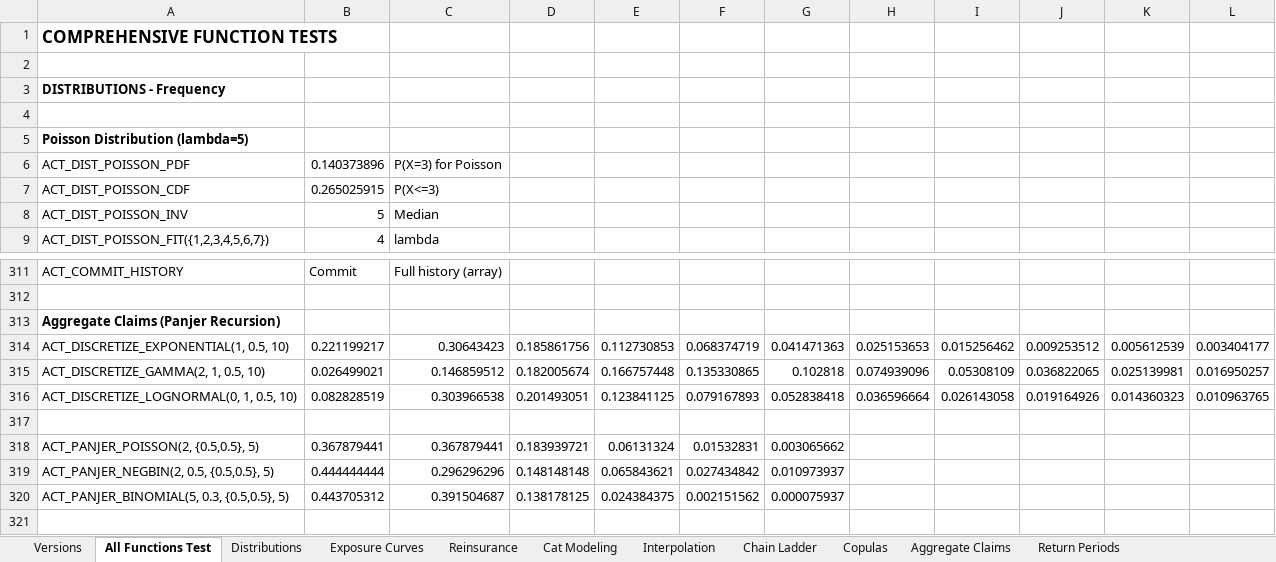
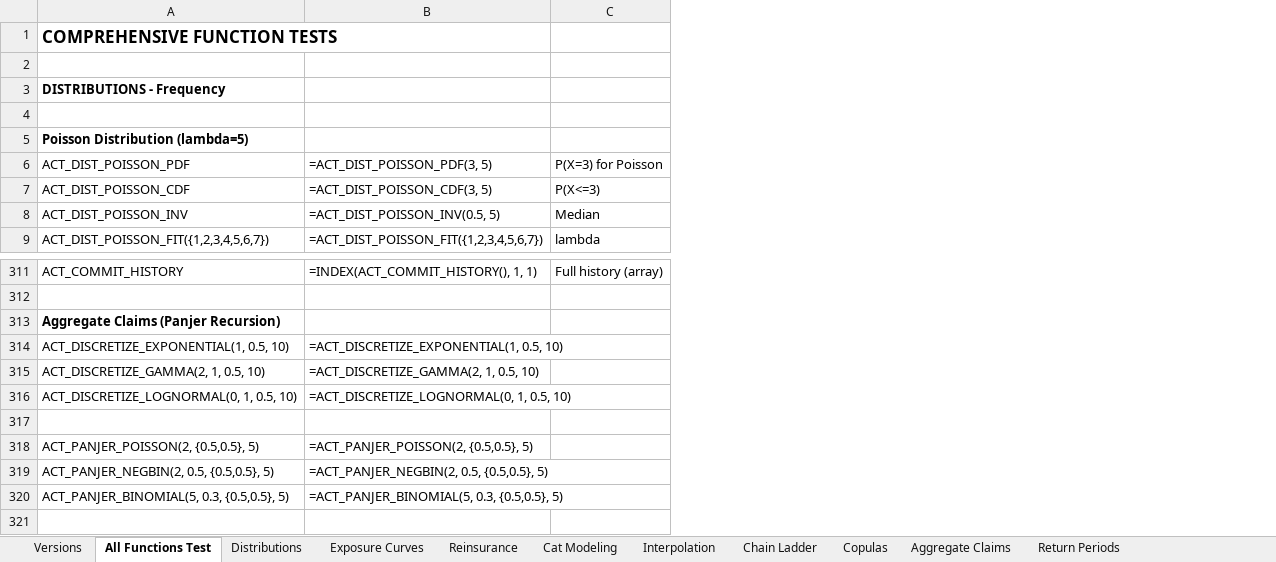
Before and after one commit to mdevans21/actuarial_add_in, an Excel workbook: excel/actuarial_add_in.xlsx, sheet All Functions Test, drawn as a sheet; only a part is shown, gaps mark what is left out; values as stored, in another font and other column widths than the file's, no borders; formulas without a stored value are shown as written; removed rows and columns are numbered as before the commit, all else as after; the diff names each change by its address in the sheet, - before the commit and + after, or states it on an @@ line.

```diff
--- a/excel/actuarial_add_in.xlsx (sheet All Functions Test)
+++ b/excel/actuarial_add_in.xlsx (sheet All Functions Test)
-column B, rows 6-9: 0.140373896 | 0.265025915 | 5 | 4; rows 311-320: Commit |  |  | 0.221199217 | 0.026499021 | 0.082828519 |  | 0.367879441 | 0.444444444 | 0.443705312
+column B, rows 6-9: =ACT_DIST_POISSON_PDF(3, 5) | =ACT_DIST_POISSON_CDF(3, 5) | =ACT_DIST_POISSON_INV(0.5, 5) | =ACT_DIST_POISSON_FIT({1,2,3,4,5,6,7}); rows 311-320: =INDEX(ACT_COMMIT_HISTORY(), 1, 1) |  |  | =ACT_DISCRETIZE_EXPONENTIAL(1, 0.5, 10) | =ACT_DISCRETIZE_GAMMA(2, 1, 0.5, 10) | =ACT_DISCRETIZE_LOGNORMAL(0, 1, 0.5, 10) |  | =ACT_PANJER_POISSON(2, {0.5,0.5}, 5) | =ACT_PANJER_NEGBIN(2, 0.5, {0.5,0.5}, 5) | =ACT_PANJER_BINOMIAL(5, 0.3, {0.5,0.5}, 5)
-column D, rows 314-320: 0.185861756 | 0.182005674 | 0.201493051 |  | 0.183939721 | 0.148148148 | 0.138178125
-column E, rows 314-320: 0.112730853 | 0.166757448 | 0.123841125 |  | 0.06131324 | 0.065843621 | 0.024384375
-column F, rows 314-320: 0.068374719 | 0.135330865 | 0.079167893 |  | 0.01532831 | 0.027434842 | 0.002151562
-column G, rows 314-320: 0.041471363 | 0.102818 | 0.052838418 |  | 0.003065662 | 0.010973937 | 0.000075937
-column H, rows 314-316: 0.025153653 | 0.074939096 | 0.036596664
-column I, rows 314-316: 0.015256462 | 0.05308109 | 0.026143058
-column J, rows 314-316: 0.009253512 | 0.036822065 | 0.019164926
-column K, rows 314-316: 0.005612539 | 0.025139981 | 0.014360323
-column L, rows 314-316: 0.003404177 | 0.016950257 | 0.010963765
-C314: 0.30643423
+C314: (empty)
-C315: 0.146859512
+C315: (empty)
-C316: 0.303966538
+C316: (empty)
-C318: 0.367879441
+C318: (empty)
-C319: 0.296296296
+C319: (empty)
-C320: 0.391504687
+C320: (empty)
```
Also changed, not shown: sheet Cat Modeling, sheet Copulas, sheet Distributions, sheet Chain Ladder, sheet Exposure Curves, sheet Aggregate Claims, 4 more sheets, charts or pictures, 1 other file.
